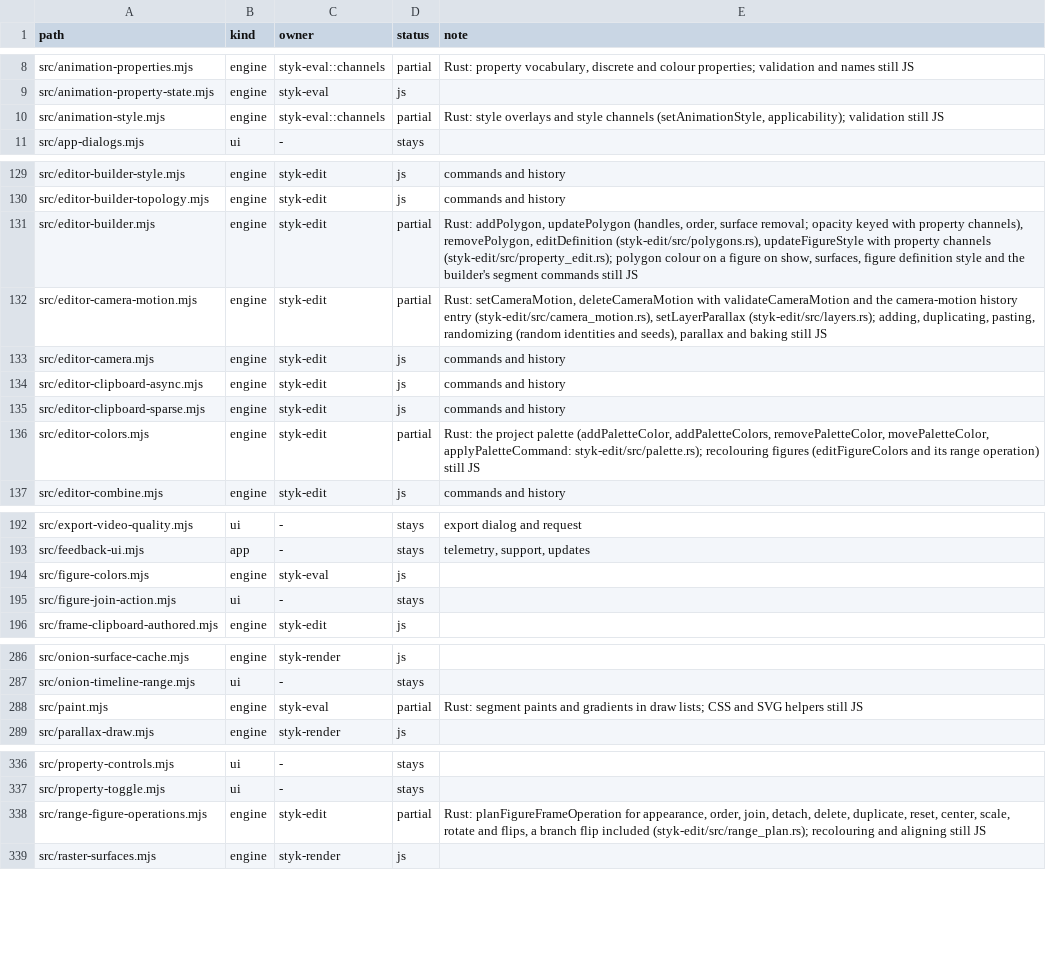
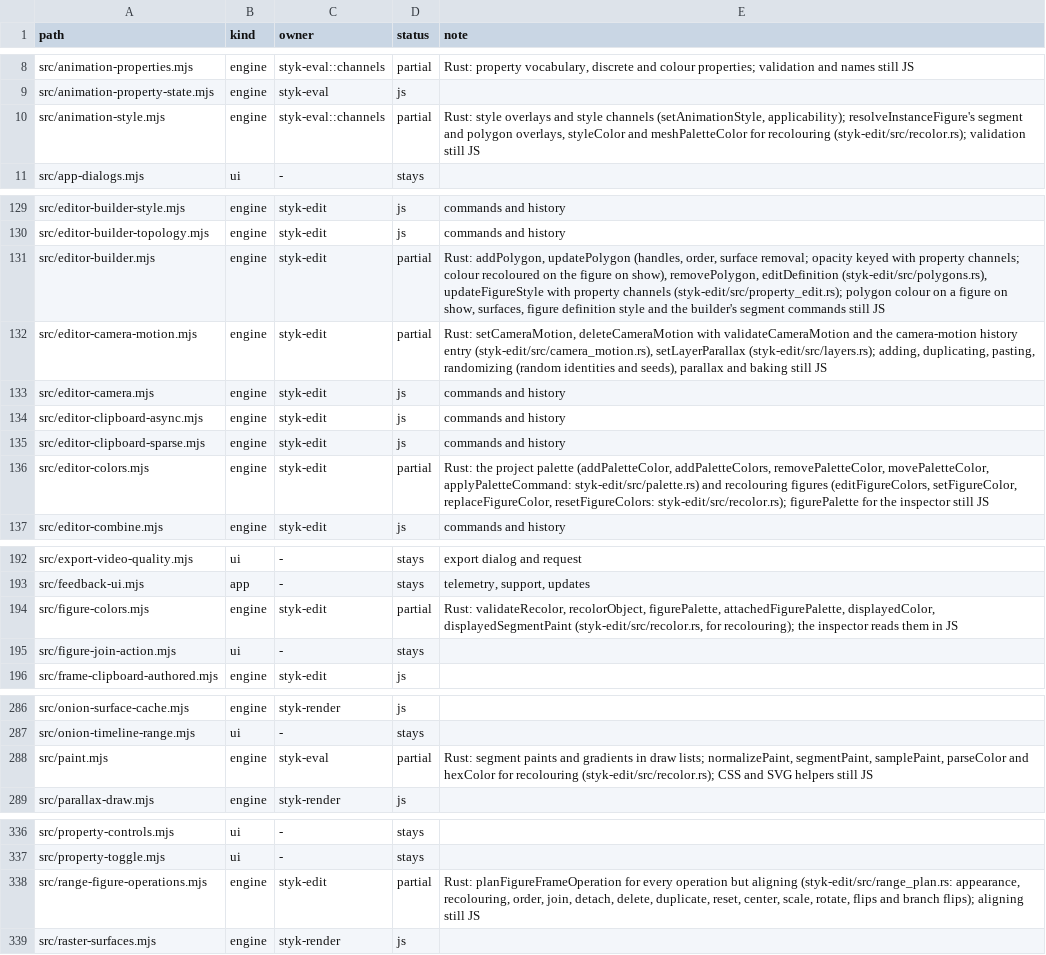
Before and after one commit to Belligerently/StykAnimate-App, a TSV file: engine/inventory.tsv, drawn as a sheet; only a part is shown, gaps mark what is left out.

```diff
--- a/engine/inventory.tsv
+++ b/engine/inventory.tsv
@@ -9,3 +9,3 @@ src/animation-properties.mjs	engine	styk-eval::channels	partial	Rust: property v
 src/animation-property-state.mjs	engine	styk-eval	js	
-src/animation-style.mjs	engine	styk-eval::channels	partial	Rust: style overlays and style channels (setAnimationStyle, applicability); validation still JS
+src/animation-style.mjs	engine	styk-eval::channels	partial	Rust: style overlays and style channels (setAnimationStyle, applicability); resolveInstanceFigure's segment and polygon overlays, styleColor and meshPaletteColor for recolouring (styk-edit/src/recolor.rs); validation still JS
 src/app-dialogs.mjs	ui	-	stays	
@@ -130,3 +130,3 @@ src/editor-builder-style.mjs	engine	styk-edit	js	commands and history
 src/editor-builder-topology.mjs	engine	styk-edit	js	commands and history
-src/editor-builder.mjs	engine	styk-edit	partial	Rust: addPolygon, updatePolygon (handles, order, surface removal; opacity keyed with property channels), removePolygon, editDefinition (styk-edit/src/polygons.rs), updateFigureStyle with property channels (styk-edit/src/property_edit.rs); polygon colour on a figure on show, surfaces, figure definition style and the builder's segment commands still JS
+src/editor-builder.mjs	engine	styk-edit	partial	Rust: addPolygon, updatePolygon (handles, order, surface removal; opacity keyed with property channels; colour recoloured on the figure on show), removePolygon, editDefinition (styk-edit/src/polygons.rs), updateFigureStyle with property channels (styk-edit/src/property_edit.rs); polygon colour on a figure on show, surfaces, figure definition style and the builder's segment commands still JS
 src/editor-camera-motion.mjs	engine	styk-edit	partial	Rust: setCameraMotion, deleteCameraMotion with validateCameraMotion and the camera-motion history entry (styk-edit/src/camera_motion.rs), setLayerParallax (styk-edit/src/layers.rs); adding, duplicating, pasting, randomizing (random identities and seeds), parallax and baking still JS
@@ -135,3 +135,3 @@ src/editor-clipboard-async.mjs	engine	styk-edit	js	commands and history
 src/editor-clipboard-sparse.mjs	engine	styk-edit	js	commands and history
-src/editor-colors.mjs	engine	styk-edit	partial	Rust: the project palette (addPaletteColor, addPaletteColors, removePaletteColor, movePaletteColor, applyPaletteCommand: styk-edit/src/palette.rs); recolouring figures (editFigureColors and its range operation) still JS
+src/editor-colors.mjs	engine	styk-edit	partial	Rust: the project palette (addPaletteColor, addPaletteColors, removePaletteColor, movePaletteColor, applyPaletteCommand: styk-edit/src/palette.rs) and recolouring figures (editFigureColors, setFigureColor, replaceFigureColor, resetFigureColors: styk-edit/src/recolor.rs); figurePalette for the inspector still JS
 src/editor-combine.mjs	engine	styk-edit	js	commands and history
@@ -193,3 +193,3 @@ src/export-video-quality.mjs	ui	-	stays	export dialog and request
 src/feedback-ui.mjs	app	-	stays	telemetry, support, updates
-src/figure-colors.mjs	engine	styk-eval	js	
+src/figure-colors.mjs	engine	styk-edit	partial	Rust: validateRecolor, recolorObject, figurePalette, attachedFigurePalette, displayedColor, displayedSegmentPaint (styk-edit/src/recolor.rs, for recolouring); the inspector reads them in JS
 src/figure-join-action.mjs	ui	-	stays	
@@ -287,3 +287,3 @@ src/onion-surface-cache.mjs	engine	styk-render	js
 src/onion-timeline-range.mjs	ui	-	stays	
-src/paint.mjs	engine	styk-eval	partial	Rust: segment paints and gradients in draw lists; CSS and SVG helpers still JS
+src/paint.mjs	engine	styk-eval	partial	Rust: segment paints and gradients in draw lists; normalizePaint, segmentPaint, samplePaint, parseColor and hexColor for recolouring (styk-edit/src/recolor.rs); CSS and SVG helpers still JS
 src/parallax-draw.mjs	engine	styk-render	js	
@@ -337,3 +337,3 @@ src/property-controls.mjs	ui	-	stays
 src/property-toggle.mjs	ui	-	stays	
-src/range-figure-operations.mjs	engine	styk-edit	partial	Rust: planFigureFrameOperation for appearance, order, join, detach, delete, duplicate, reset, center, scale, rotate and flips, a branch flip included (styk-edit/src/range_plan.rs); recolouring and aligning still JS
+src/range-figure-operations.mjs	engine	styk-edit	partial	Rust: planFigureFrameOperation for every operation but aligning (styk-edit/src/range_plan.rs: appearance, recolouring, order, join, detach, delete, duplicate, reset, center, scale, rotate, flips and branch flips); aligning still JS
 src/raster-surfaces.mjs	engine	styk-render	js	
```
Also changed, not shown: 19 other files.
